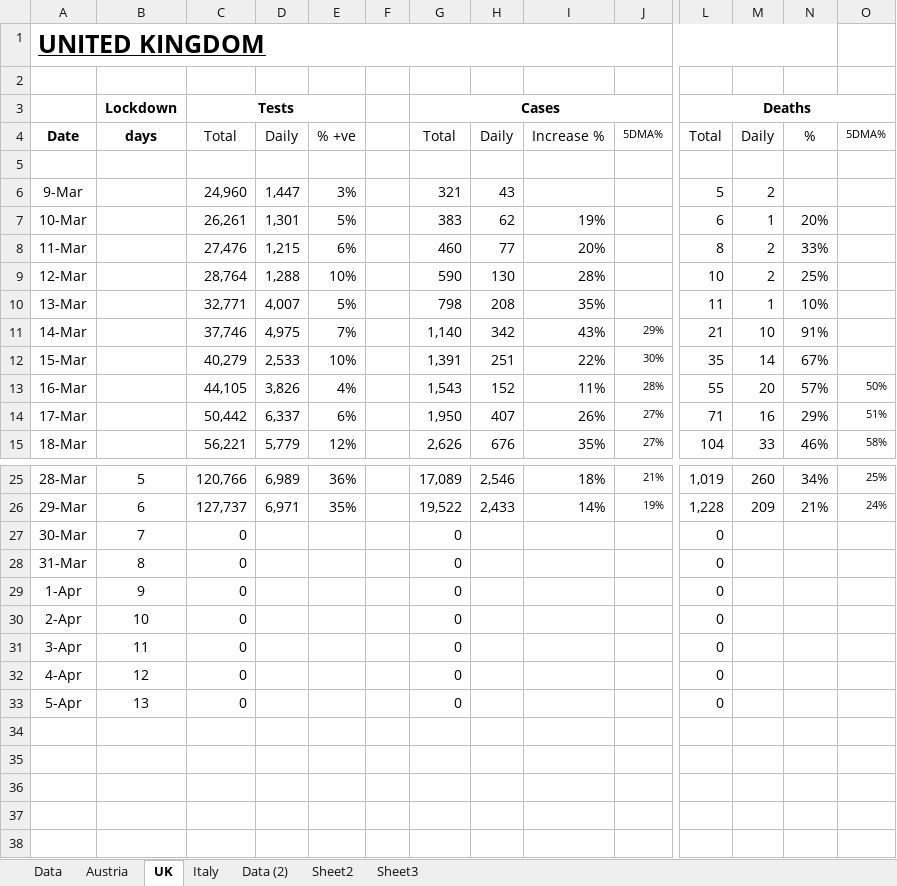
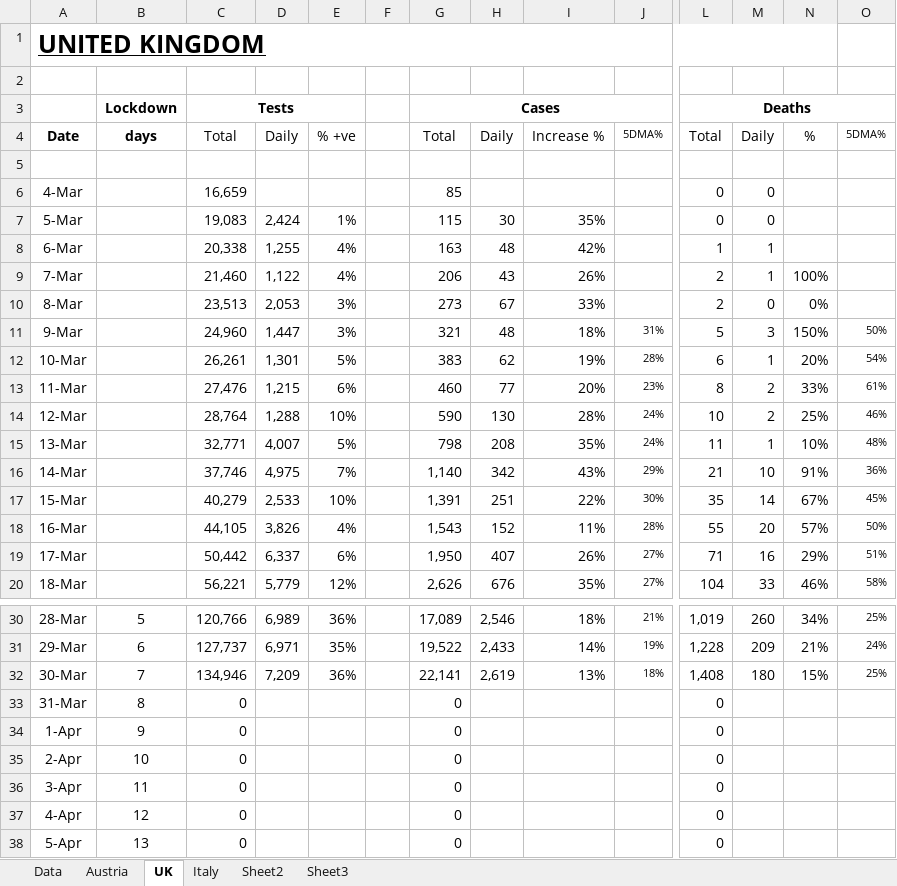
Before and after one commit to revisionist/covid-19, an Excel workbook: data/covid-stats.xlsx, sheet UK, drawn as a sheet; only a part is shown, gaps mark what is left out; values as stored, in another font and other column widths than the file's, no borders; charts and pictures not drawn; addresses are those after the commit; rows hold the shown columns only; the diff names each change by its address in the sheet, - before the commit and + after, or states it on an @@ line.

Commit message:
Data update

```diff
--- a/data/covid-stats.xlsx (sheet UK)
+++ b/data/covid-stats.xlsx (sheet UK)
-sheet tab: Data (2)
+row 6: 4-Mar |  | 16,659 |  |  |  | 85 |  |  |  | 0 | 0
+row 7: 5-Mar |  | 19,083 | 2,424 | 1% |  | 115 | 30 | 35% |  | 0 | 0
+row 8: 6-Mar |  | 20,338 | 1,255 | 4% |  | 163 | 48 | 42% |  | 1 | 1
+row 9: 7-Mar |  | 21,460 | 1,122 | 4% |  | 206 | 43 | 26% |  | 2 | 1 | 100%
+row 10: 8-Mar |  | 23,513 | 2,053 | 3% |  | 273 | 67 | 33% |  | 2 | 0 | 0%
-H11: 43
+H11: 48
-I11: (empty)
+I11: 18%
-J11: (empty)
+J11: 31%
-M11: 2
+M11: 3
-N11: (empty)
+N11: 150%
-O11: (empty)
+O11: 50%
-J12: (empty)
+J12: 28%
-O12: (empty)
+O12: 54%
-J13: (empty)
+J13: 23%
-O13: (empty)
+O13: 61%
-J14:J15: (empty)
+J14:J15: 24%
-O14: (empty)
+O14: 46%
-O15: (empty)
+O15: 48%
-O16: (empty)
+O16: 36%
-O17: (empty)
+O17: 45%
-C32: 0
+C32: 134,946
-D32: (empty)
+D32: 7,209
-E32: (empty)
+E32: 36%
-G32: 0
+G32: 22,141
-H32: (empty)
+H32: 2,619
-I32: (empty)
+I32: 13%
-J32: (empty)
+J32: 18%
-L32: 0
+L32: 1,408
-M32: (empty)
+M32: 180
-N32: (empty)
+N32: 15%
-O32: (empty)
+O32: 25%
```
Also changed, not shown: sheet Data, formulas that keep their value, charts or pictures.
